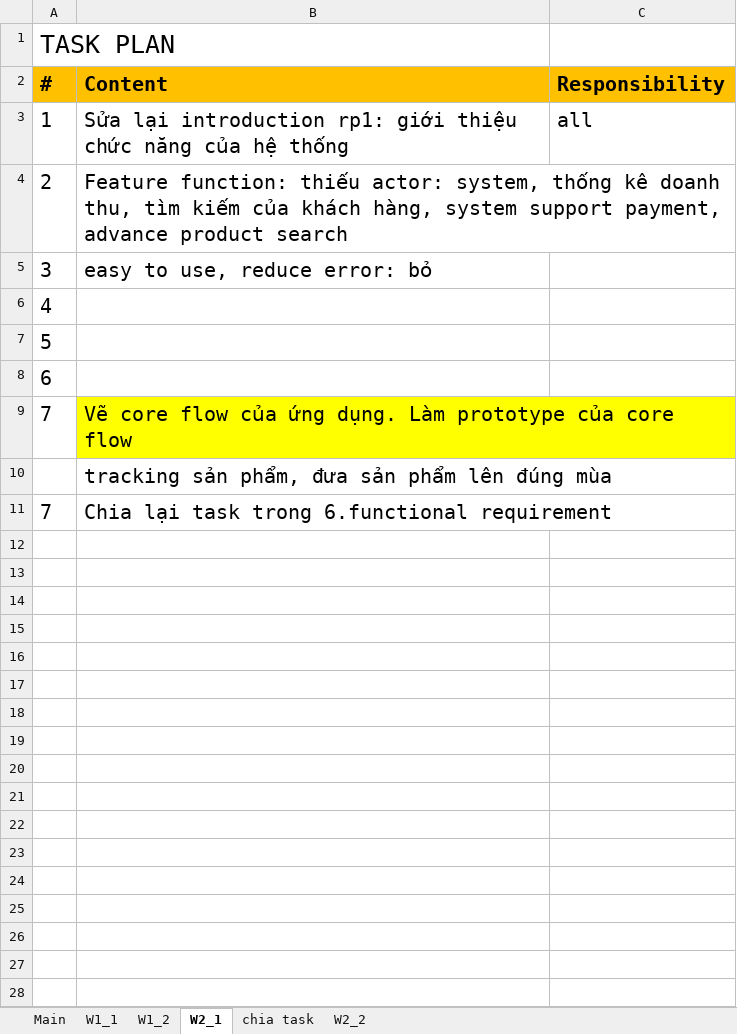
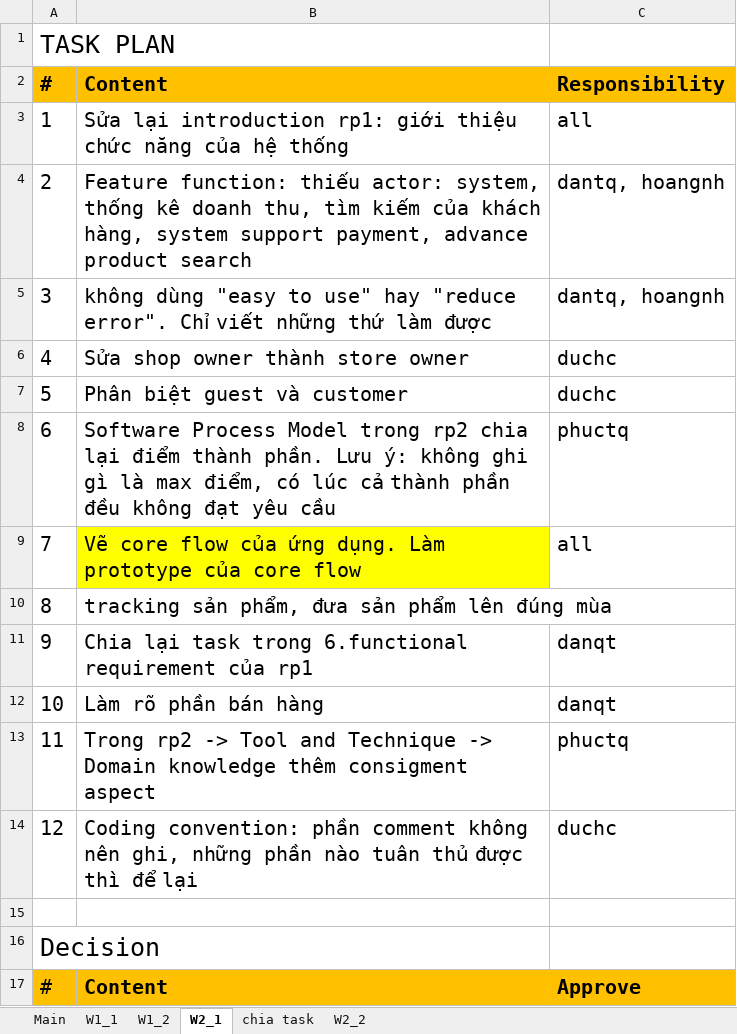
Before and after one commit to tiendan3108/CP, an Excel workbook: Source/Document/Meeting minutes/Meeting minute.xlsx, sheet W2_1, drawn as a sheet; values as stored, in another font and other column widths than the file's, no borders; addresses are those after the commit; the diff names each change by its address in the sheet, - before the commit and + after, or states it on an @@ line.

Commit message:
duchc: update Meeting minute.xlsx ngày 18/5/2015 tuần 2 ngày 1

```diff
--- a/Source/Document/Meeting minutes/Meeting minute.xlsx (sheet W2_1)
+++ b/Source/Document/Meeting minutes/Meeting minute.xlsx (sheet W2_1)
-C4:C5 (Responsibility): (empty)
+C4:C5 (Responsibility): dantq, hoangnh
-B5 (Content): easy to use, reduce error: bỏ
+B5 (Content): không dùng "easy to use" hay "reduce error". Chỉ viết những thứ làm được
-B6 (Content): (empty)
+B6 (Content): Sửa shop owner thành store owner
-C6:C7 (Responsibility): (empty)
+C6:C7 (Responsibility): duchc
-B7 (Content): (empty)
+B7 (Content): Phân biệt guest và customer
-B8 (Content): (empty)
+B8 (Content): Software Process Model trong rp2 chia lại điểm thành phần. Lưu ý: không ghi gì là max điểm, có lúc cả thành phần đều không đạt yêu cầu
-C8 (Responsibility): (empty)
+C8 (Responsibility): phuctq
-C9 (Responsibility): (empty)
+C9 (Responsibility): all
-A10 (#): (empty)
+A10 (#): 8
+row 11: 9 | Chia lại task trong 6.functional requirement của rp1 | danqt
+row 12: 10 | Làm rõ phần bán hàng | danqt
+row 13: 11 | Trong rp2 -> Tool and Technique -> Domain knowledge thêm consigment aspect | phuctq
+row 14: 12 | Coding convention: phần comment không nên ghi, những phần nào tuân thủ được thì để lại | duchc
-row 15: 7 | Chia lại task trong 6.functional requirement
+row 15: (empty)
+row 16: Decision
+row 17: # | Content | Approve
```
